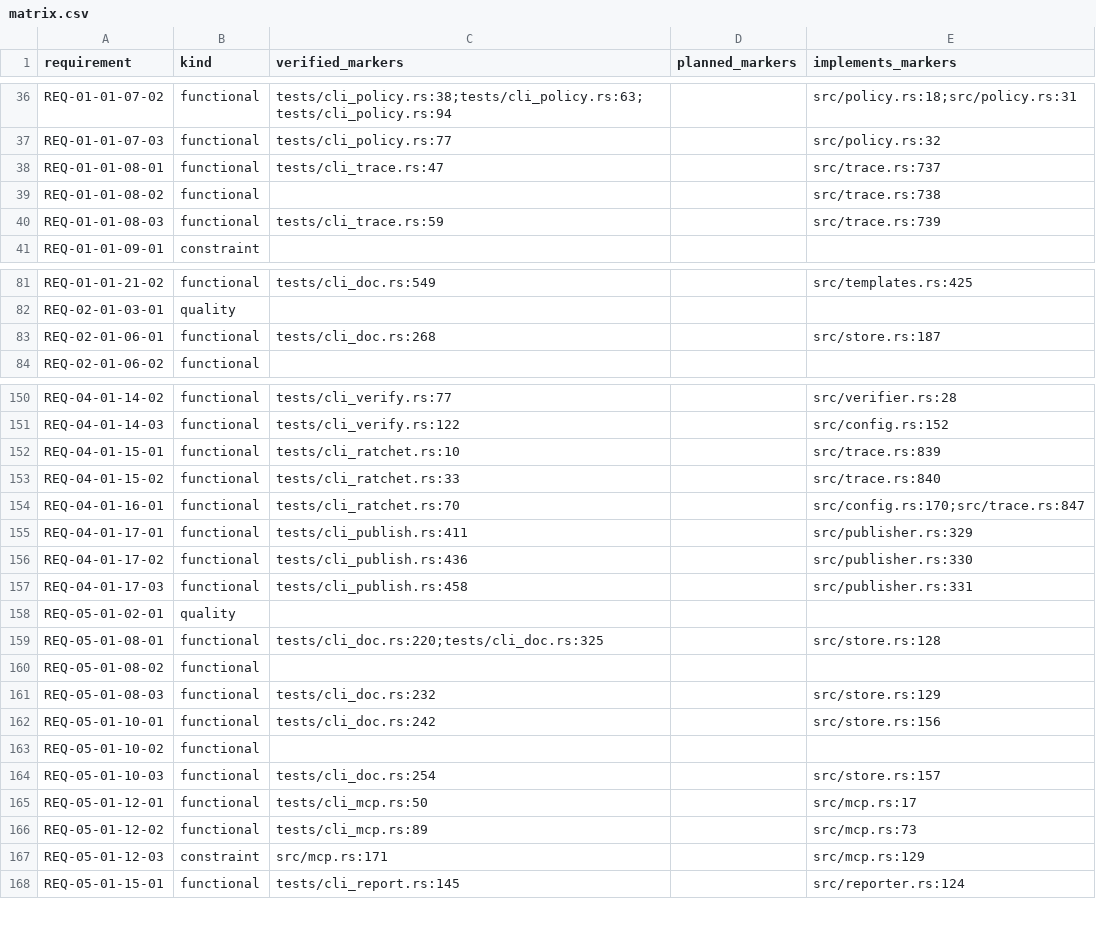
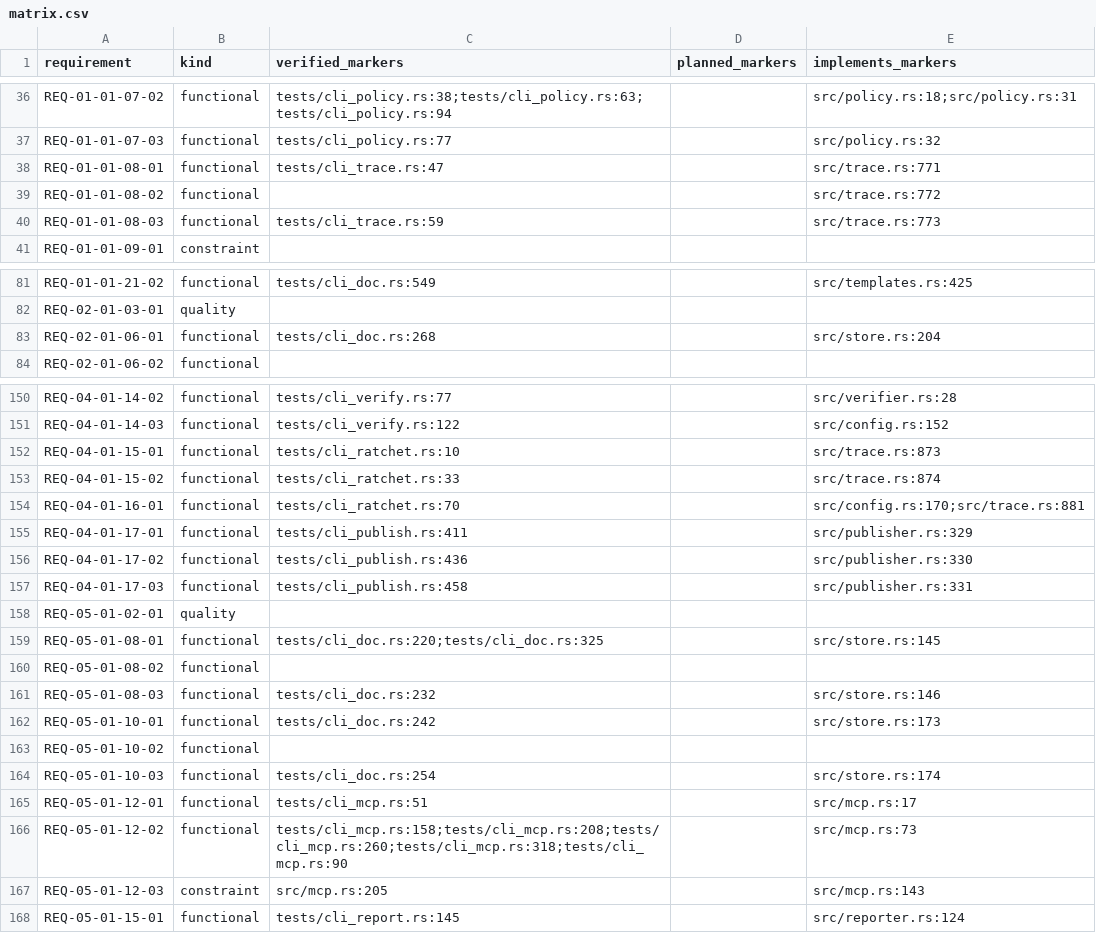
Before and after one commit to HenryCFnord/arqix, a CSV file: docs/en/reports/trace/matrix.csv, drawn as a sheet; only a part is shown, gaps mark what is left out; the diff covers the shown part only.

```diff
--- a/docs/en/reports/trace/matrix.csv
+++ b/docs/en/reports/trace/matrix.csv
@@ -37,5 +37,5 @@ REQ-01-01-07-02,functional,tests/cli_policy.rs:38;tests/cli_policy.rs:63;tests/c
 REQ-01-01-07-03,functional,tests/cli_policy.rs:77,,src/policy.rs:32
-REQ-01-01-08-01,functional,tests/cli_trace.rs:47,,src/trace.rs:737
-REQ-01-01-08-02,functional,,,src/trace.rs:738
-REQ-01-01-08-03,functional,tests/cli_trace.rs:59,,src/trace.rs:739
+REQ-01-01-08-01,functional,tests/cli_trace.rs:47,,src/trace.rs:771
+REQ-01-01-08-02,functional,,,src/trace.rs:772
+REQ-01-01-08-03,functional,tests/cli_trace.rs:59,,src/trace.rs:773
 REQ-01-01-09-01,constraint,,,
@@ -82,3 +82,3 @@ REQ-01-01-21-02,functional,tests/cli_doc.rs:549,,src/templates.rs:425
 REQ-02-01-03-01,quality,,,
-REQ-02-01-06-01,functional,tests/cli_doc.rs:268,,src/store.rs:187
+REQ-02-01-06-01,functional,tests/cli_doc.rs:268,,src/store.rs:204
 REQ-02-01-06-02,functional,,,
@@ -151,5 +151,5 @@ REQ-04-01-14-02,functional,tests/cli_verify.rs:77,,src/verifier.rs:28
 REQ-04-01-14-03,functional,tests/cli_verify.rs:122,,src/config.rs:152
-REQ-04-01-15-01,functional,tests/cli_ratchet.rs:10,,src/trace.rs:839
-REQ-04-01-15-02,functional,tests/cli_ratchet.rs:33,,src/trace.rs:840
-REQ-04-01-16-01,functional,tests/cli_ratchet.rs:70,,src/config.rs:170;src/trace.rs:847
+REQ-04-01-15-01,functional,tests/cli_ratchet.rs:10,,src/trace.rs:873
+REQ-04-01-15-02,functional,tests/cli_ratchet.rs:33,,src/trace.rs:874
+REQ-04-01-16-01,functional,tests/cli_ratchet.rs:70,,src/config.rs:170;src/trace.rs:881
 REQ-04-01-17-01,functional,tests/cli_publish.rs:411,,src/publisher.rs:329
@@ -158,11 +158,11 @@ REQ-04-01-17-03,functional,tests/cli_publish.rs:458,,src/publisher.rs:331
 REQ-05-01-02-01,quality,,,
-REQ-05-01-08-01,functional,tests/cli_doc.rs:220;tests/cli_doc.rs:325,,src/store.rs:128
+REQ-05-01-08-01,functional,tests/cli_doc.rs:220;tests/cli_doc.rs:325,,src/store.rs:145
 REQ-05-01-08-02,functional,,,
-REQ-05-01-08-03,functional,tests/cli_doc.rs:232,,src/store.rs:129
-REQ-05-01-10-01,functional,tests/cli_doc.rs:242,,src/store.rs:156
+REQ-05-01-08-03,functional,tests/cli_doc.rs:232,,src/store.rs:146
+REQ-05-01-10-01,functional,tests/cli_doc.rs:242,,src/store.rs:173
 REQ-05-01-10-02,functional,,,
-REQ-05-01-10-03,functional,tests/cli_doc.rs:254,,src/store.rs:157
-REQ-05-01-12-01,functional,tests/cli_mcp.rs:50,,src/mcp.rs:17
-REQ-05-01-12-02,functional,tests/cli_mcp.rs:89,,src/mcp.rs:73
-REQ-05-01-12-03,constraint,src/mcp.rs:171,,src/mcp.rs:129
+REQ-05-01-10-03,functional,tests/cli_doc.rs:254,,src/store.rs:174
+REQ-05-01-12-01,functional,tests/cli_mcp.rs:51,,src/mcp.rs:17
+REQ-05-01-12-02,functional,tests/cli_mcp.rs:158;tests/cli_mcp.rs:208;tests/cli_mcp.rs:260;tests/cli_mcp.rs:318;tests/cli_mcp.rs:90,,src/mcp.rs:73
+REQ-05-01-12-03,constraint,src/mcp.rs:205,,src/mcp.rs:143
 REQ-05-01-15-01,functional,tests/cli_report.rs:145,,src/reporter.rs:124
```
Also changed, not shown: 10 edited cells elsewhere in this file, 8 other files.
